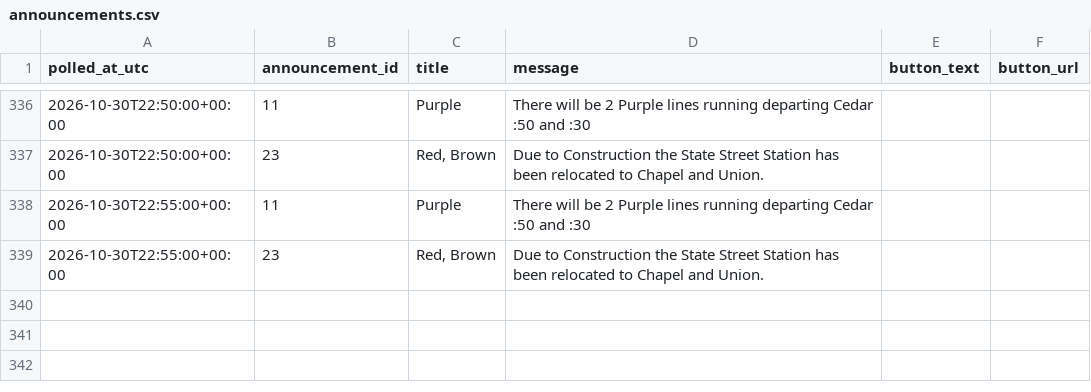
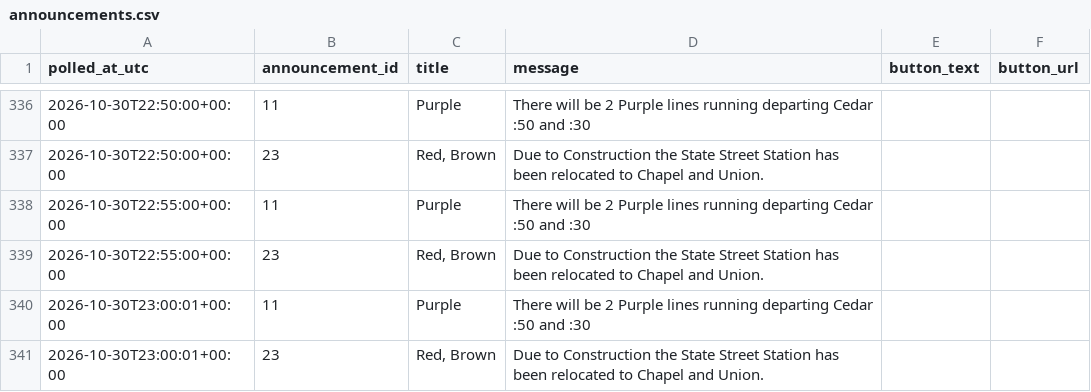
Before and after one commit to vchen017/downtowner-recorder, a CSV file: data/2026-10-30/announcements.csv, drawn as a sheet; only a part is shown, gaps mark what is left out.

```diff
--- a/data/2026-10-30/announcements.csv
+++ b/data/2026-10-30/announcements.csv
@@ -339 +339,3 @@ polled_at_utc,announcement_id,title,message,button_text,button_url
 2026-10-30T22:55:00+00:00,23,"Red, Brown",Due to Construction the State Street Station has been relocated to Chapel and Union.,,
+2026-10-30T23:00:01+00:00,11,Purple,There will be 2 Purple lines running departing Cedar :50 and :30,,
+2026-10-30T23:00:01+00:00,23,"Red, Brown",Due to Construction the State Street Station has been relocated to Chapel and Union.,,
```
Also changed, not shown: data/2026-10-30/buses.csv, data/2026-10-30/route_status.csv, 2 other files.
